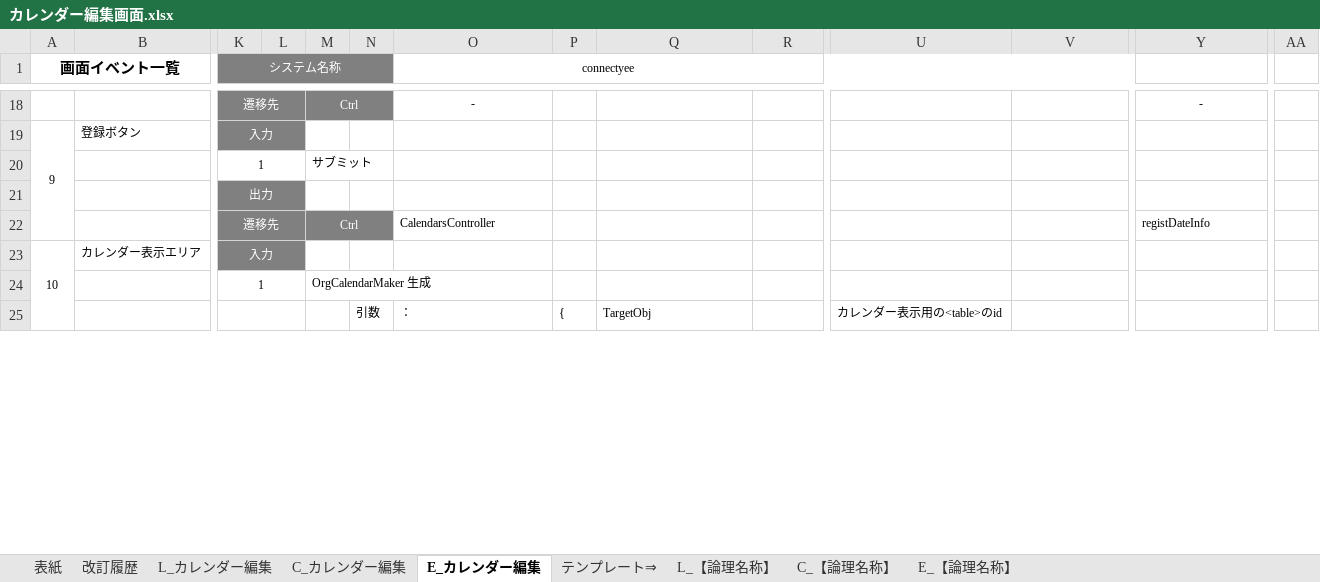
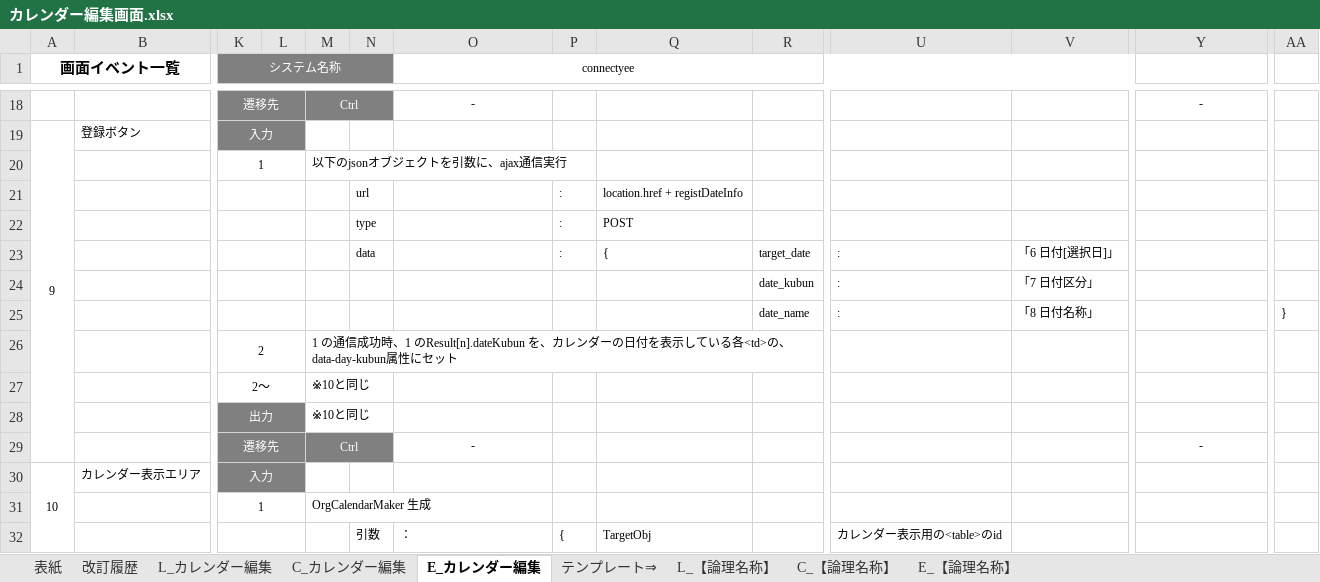
Before and after one commit to glambizm/connectyee, an Excel workbook: 30 設計/20 プログラム設計/10 機能設計/60 カレンダー編集/画面設計/カレンダー編集画面.xlsx, sheet E_カレンダー編集, drawn as a sheet; only a part is shown, gaps mark what is left out; values as stored, in another font and other column widths than the file's, no borders; removed rows and columns are numbered as before the commit, all else as after; rows hold the shown columns only; the diff names each change by its address in the sheet, - before the commit and + after, or states it on an @@ line.

```diff
--- a/30 設計/20 プログラム設計/10 機能設計/60 カレンダー編集/画面設計/カレンダー編集画面.xlsx (sheet E_カレンダー編集)
+++ b/30 設計/20 プログラム設計/10 機能設計/60 カレンダー編集/画面設計/カレンダー編集画面.xlsx (sheet E_カレンダー編集)
-M20: サブミット
+M20: 以下のjsonオブジェクトを引数に、ajax通信実行
-row 21:  |  | 出力
+row 21:  |  |  |  |  | url |  | : | location.href + registDateInfo
+row 22:  |  |  |  |  | type |  | : | POST
+row 23:  |  |  |  |  | data |  | : | { | target_date | : | 「6 日付[選択日]」
+row 24:  |  |  |  |  |  |  |  |  | date_kubun | : | 「7 日付区分」
+row 25:  |  |  |  |  |  |  |  |  | date_name | : | 「8 日付名称」 |  | }
+row 26:  |  | 2 |  | 1 の通信成功時、1 のResult[n].dateKubun を、カレンダーの日付を表示している各<td>の、data-day-kubun属性にセット
+row 27:  |  | 2～ |  | ※10と同じ
+row 28:  |  | 出力 |  | ※10と同じ
-O29 (connectyee): CalendarsController
+O29 (connectyee): -
-O29 alignment: left
+O29 alignment: center
-Y29: registDateInfo
+Y29: -
-Y29 alignment: left
+Y29 alignment: center
```
Also changed, not shown: 30 設計/20 プログラム設計/10 機能設計/60 カレンダー編集/カレンダー編集.xlsx, 30 設計/20 プログラム設計/20 クラス設計/10 backend/10 controller/DashboardsController.xlsx, 3 other files.
